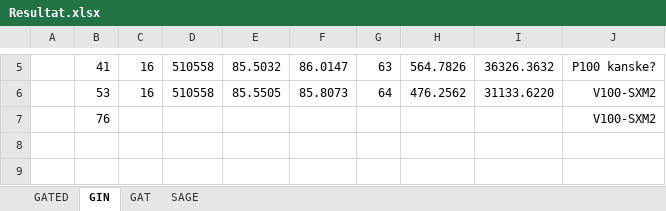
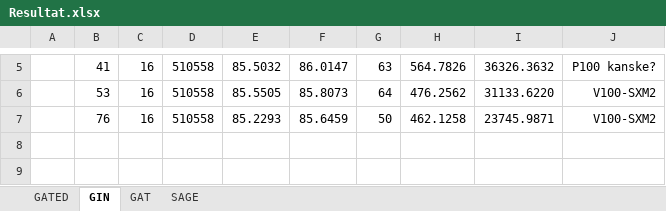
Before and after one commit to NiklasWik/GNN-wAGG, an Excel workbook: Resultat/Resultat.xlsx, sheet GIN, drawn as a sheet; only a part is shown, gaps mark what is left out; values as stored, in another font and other column widths than the file's, no borders; table styles not drawn; removed rows and columns are numbered as before the commit, all else as after; the diff names each change by its address in the sheet, - before the commit and + after, or states it on an @@ line.

```diff
--- a/Resultat/Resultat.xlsx (sheet GIN)
+++ b/Resultat/Resultat.xlsx (sheet GIN)
-row 7:  | 76 |  |  |  |  |  |  |  | V100-SXM2
+row 7:  | 76 | 16 | 510558 | 85.2293 | 85.6459 | 50 | 462.1258 | 23745.9871 | V100-SXM2
```
Also changed, not shown: 1 other file.
